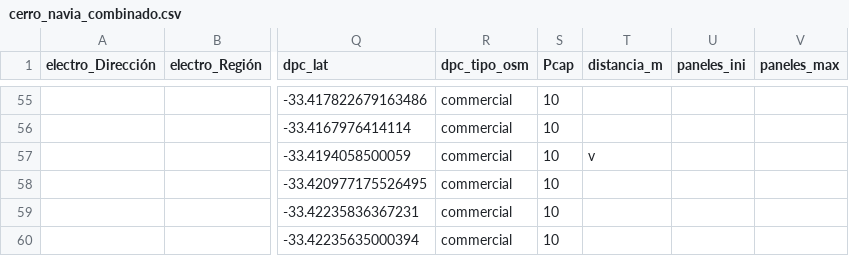
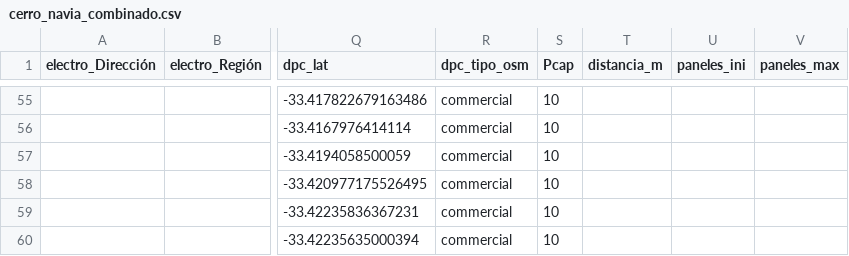
Before and after one commit to llkyssu/Optimizacion-2025-G37, a CSV file: combinado_epc_dpc_por_comuna/cerro_navia_combinado.csv, drawn as a sheet; only a part is shown, gaps mark what is left out; the diff names each change by its address in the sheet, - before the commit and + after, or states it on an @@ line.

Commit message:
Update cerro_navia_combinado.csv

```diff
--- a/combinado_epc_dpc_por_comuna/cerro_navia_combinado.csv
+++ b/combinado_epc_dpc_por_comuna/cerro_navia_combinado.csv
-T57 (distancia_m): v
+T57 (distancia_m): (empty)
```
